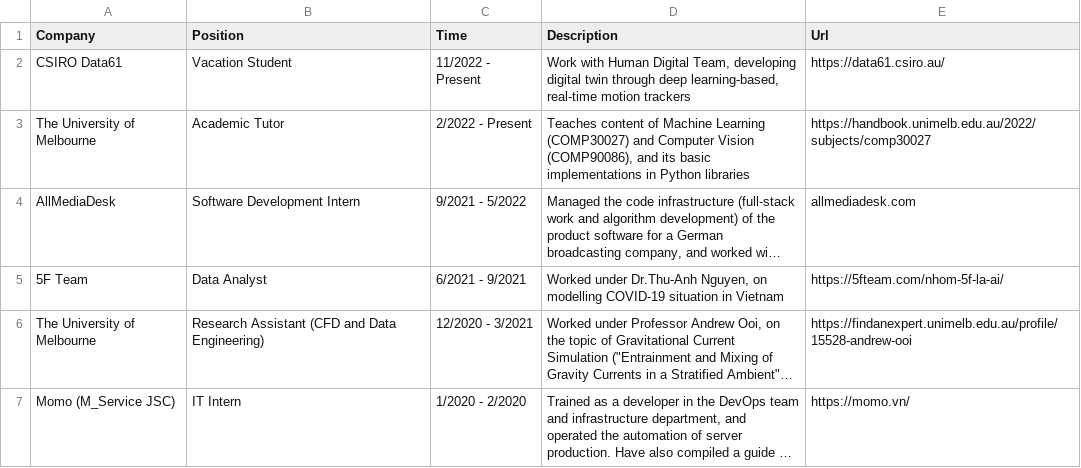
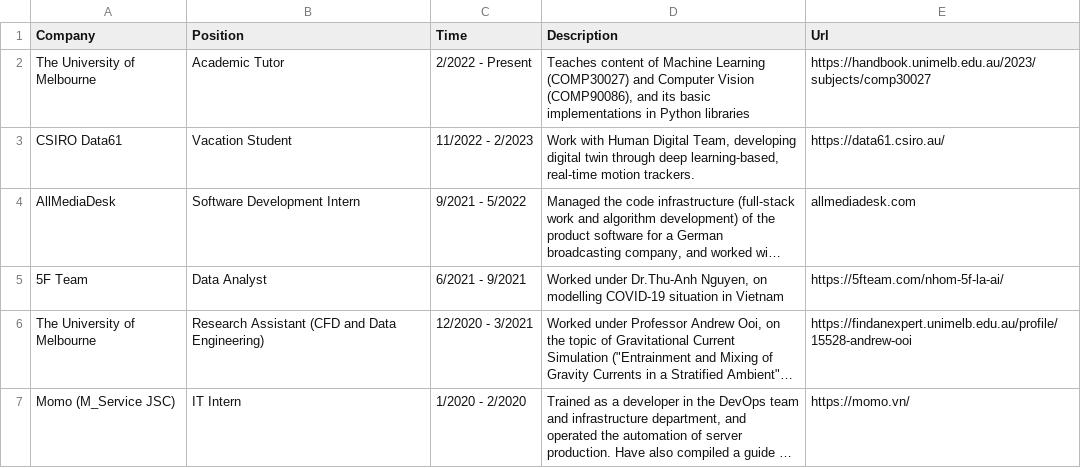
Before and after one commit to tuankhoin/personal-website, a CSV file: src/data/about_work.csv, drawn as a sheet; long unchanged cells end in …; removed rows and columns are numbered as before the commit, all else as after; the diff names each change by its address in the sheet, - before the commit and + after, or states it on an @@ line.

```diff
--- a/src/data/about_work.csv
+++ b/src/data/about_work.csv
-row 2: CSIRO Data61 | Vacation Student | 11/2022 - Present | Work with Human Digital Team, developing digital twin through deep learning-based, real-time motion trackers | https://data61.csiro.au/
-E2 (Url): https://handbook.unimelb.edu.au/2022/subjects/comp30027
+E2 (Url): https://handbook.unimelb.edu.au/2023/subjects/comp30027
+row 3: CSIRO Data61 | Vacation Student | 11/2022 - 2/2023 | Work with Human Digital Team, developing digital twin through deep learning-based, real-time motion trackers. | https://data61.csiro.au/
```
Also changed, not shown: src/data/about_awards.csv.
